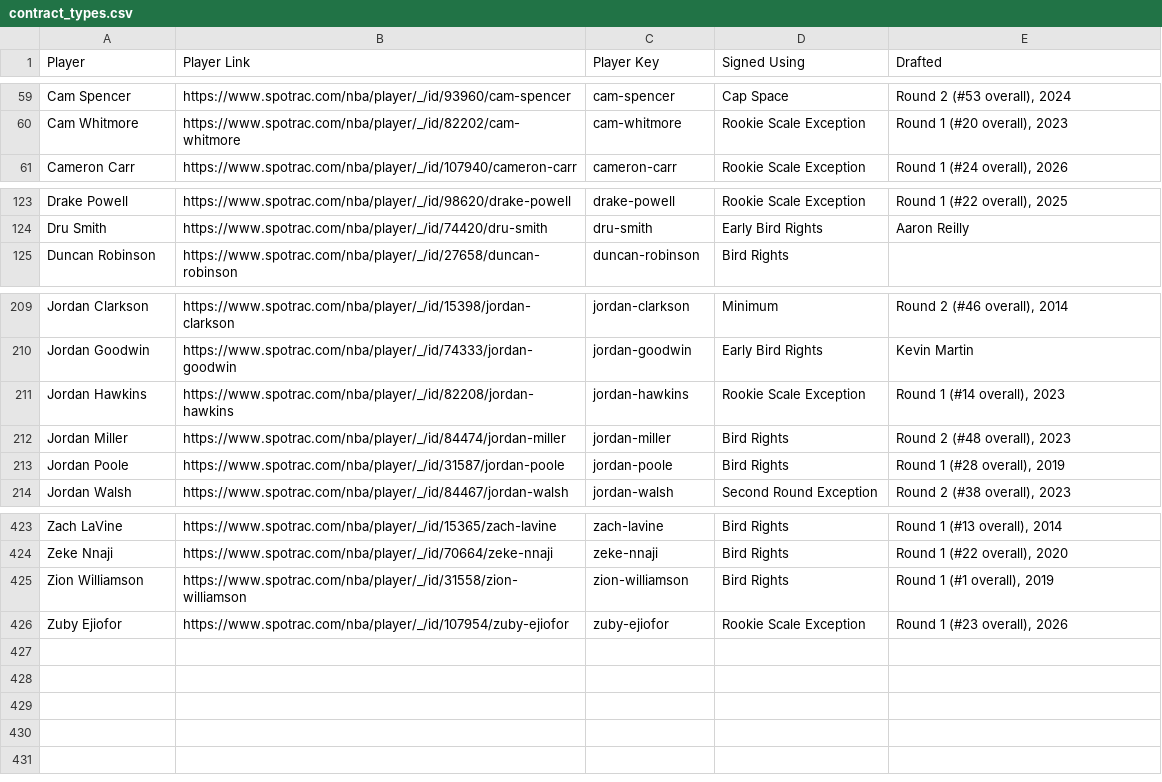
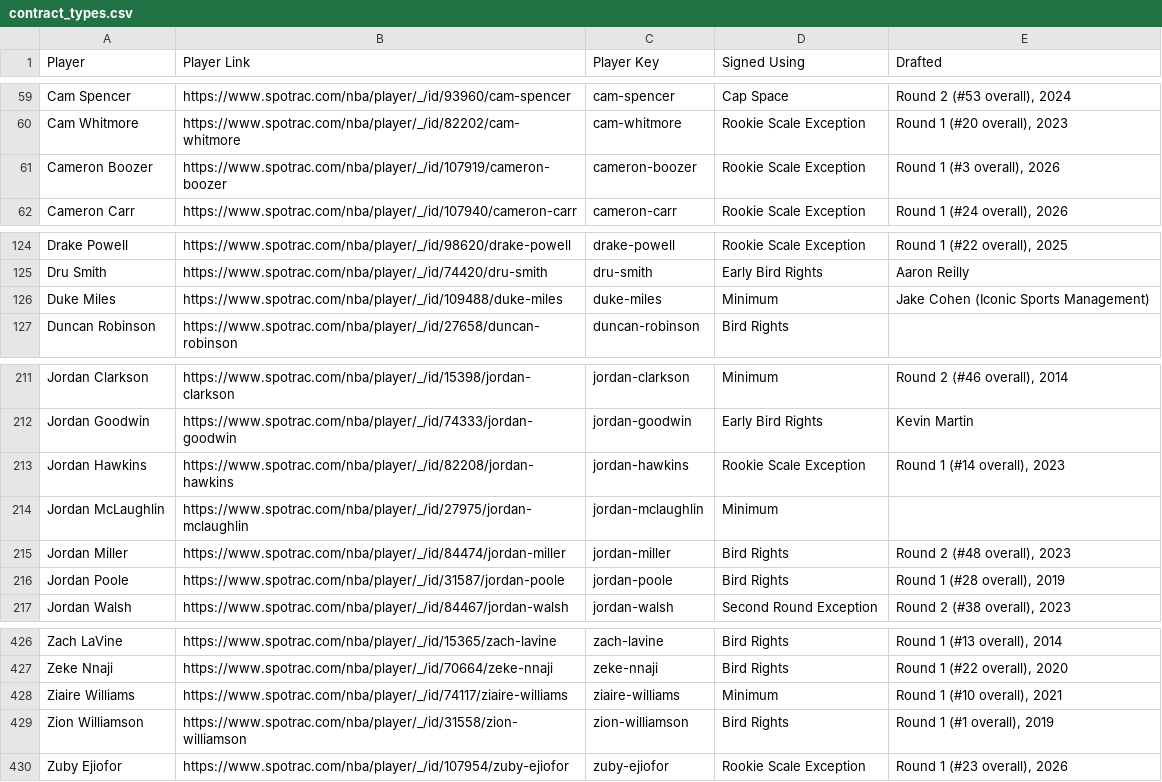
Before and after one commit to b-harr/dmcb, a CSV file: data/contract_types.csv, drawn as a sheet; only a part is shown, gaps mark what is left out; the diff names each change by its address in the sheet, - before the commit and + after, or states it on an @@ line.

Commit message:
Update contracts thru Mon 13 Jul 2026 20:55

```diff
--- a/data/contract_types.csv
+++ b/data/contract_types.csv
+row 61: Cameron Boozer | https://www.spotrac.com/nba/player/_/id/107919/cameron-boozer | cameron-boozer | Rookie Scale Exception | Round 1 (#3 overall), 2026
+row 126: Duke Miles | https://www.spotrac.com/nba/player/_/id/109488/duke-miles | duke-miles | Minimum | Jake Cohen (Iconic Sports Management)
+row 214: Jordan McLaughlin | https://www.spotrac.com/nba/player/_/id/27975/jordan-mclaughlin | jordan-mclaughlin | Minimum
+row 428: Ziaire Williams | https://www.spotrac.com/nba/player/_/id/74117/ziaire-williams | ziaire-williams | Minimum | Round 1 (#10 overall), 2021
```
Also changed, not shown: data/spotrac_contracts.csv.
